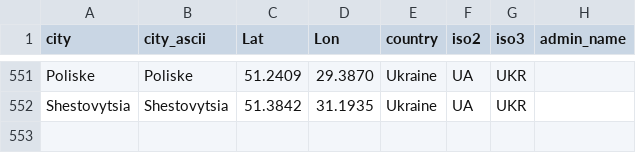
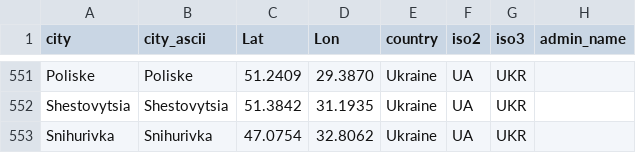
Before and after one commit to vi-enne/controlCitiesUkraine, a CSV file: ukraineCities.csv, drawn as a sheet; only a part is shown, gaps mark what is left out.

Commit message:
Update ukraineCities.csv

```diff
--- a/ukraineCities.csv
+++ b/ukraineCities.csv
@@ -552 +552,2 @@ Poliske,Poliske,51.2409,29.3870,Ukraine,UA,UKR,
 Shestovytsia,Shestovytsia,51.3842,31.1935,Ukraine,UA,UKR,
+Snihurivka,Snihurivka,47.0754,32.8062,Ukraine,UA,UKR,
```
